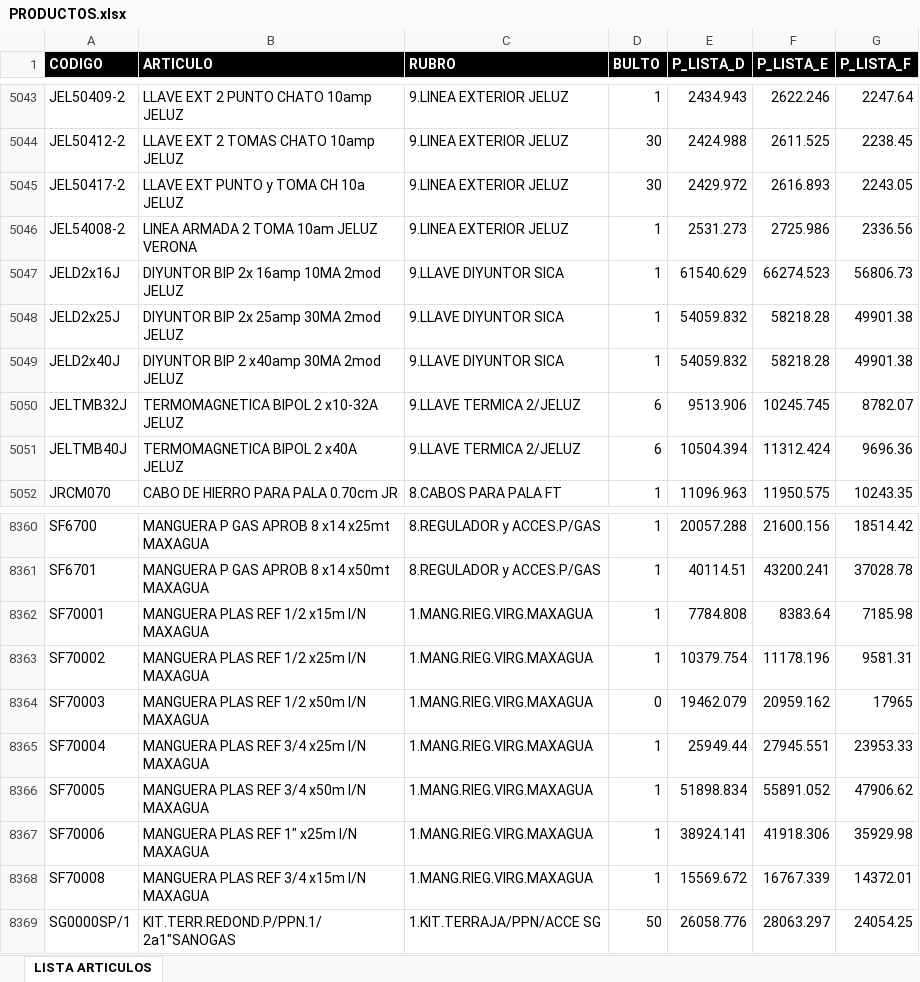
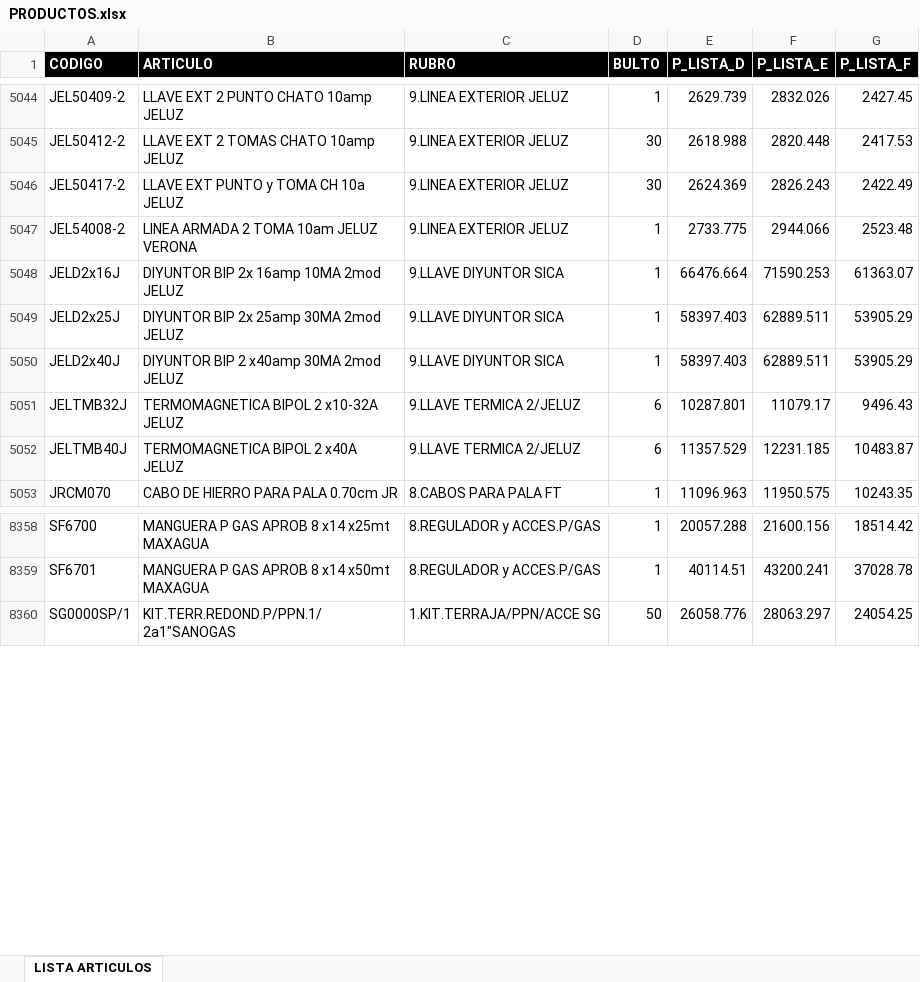
Before and after one commit to ferremax-cat/pinterest-f, an Excel workbook: excel/PRODUCTOS.xlsx, sheet LISTA ARTICULOS, drawn as a sheet; only a part is shown, gaps mark what is left out; values as stored, in another font and other column widths than the file's, no borders; table styles not drawn; removed rows and columns are numbered as before the commit, all else as after; the diff covers the shown part only; the diff names each change by its address in the sheet, - before the commit and + after, or states it on an @@ line.

```diff
--- a/excel/PRODUCTOS.xlsx (sheet LISTA ARTICULOS)
+++ b/excel/PRODUCTOS.xlsx (sheet LISTA ARTICULOS)
-E5044 (P_LISTA_D): 2434.943
+E5044 (P_LISTA_D): 2629.739
-F5044 (P_LISTA_E): 2622.246
+F5044 (P_LISTA_E): 2832.026
-G5044 (P_LISTA_F): 2247.64
+G5044 (P_LISTA_F): 2427.45
-E5045 (P_LISTA_D): 2424.988
+E5045 (P_LISTA_D): 2618.988
-F5045 (P_LISTA_E): 2611.525
+F5045 (P_LISTA_E): 2820.448
-G5045 (P_LISTA_F): 2238.45
+G5045 (P_LISTA_F): 2417.53
-E5046 (P_LISTA_D): 2429.972
+E5046 (P_LISTA_D): 2624.369
-F5046 (P_LISTA_E): 2616.893
+F5046 (P_LISTA_E): 2826.243
-G5046 (P_LISTA_F): 2243.05
+G5046 (P_LISTA_F): 2422.49
-E5047 (P_LISTA_D): 2531.273
+E5047 (P_LISTA_D): 2733.775
-F5047 (P_LISTA_E): 2725.986
+F5047 (P_LISTA_E): 2944.066
-G5047 (P_LISTA_F): 2336.56
+G5047 (P_LISTA_F): 2523.48
-E5048 (P_LISTA_D): 61540.629
+E5048 (P_LISTA_D): 66476.664
-F5048 (P_LISTA_E): 66274.523
+F5048 (P_LISTA_E): 71590.253
-G5048 (P_LISTA_F): 56806.73
+G5048 (P_LISTA_F): 61363.07
-E5049:E5050 (P_LISTA_D): 54059.832
+E5049:E5050 (P_LISTA_D): 58397.403
-F5049:F5050 (P_LISTA_E): 58218.28
+F5049:F5050 (P_LISTA_E): 62889.511
-G5049:G5050 (P_LISTA_F): 49901.38
+G5049:G5050 (P_LISTA_F): 53905.29
-E5051 (P_LISTA_D): 9513.906
+E5051 (P_LISTA_D): 10287.801
-F5051 (P_LISTA_E): 10245.745
+F5051 (P_LISTA_E): 11079.17
-G5051 (P_LISTA_F): 8782.07
+G5051 (P_LISTA_F): 9496.43
-E5052 (P_LISTA_D): 10504.394
+E5052 (P_LISTA_D): 11357.529
-F5052 (P_LISTA_E): 11312.424
+F5052 (P_LISTA_E): 12231.185
-G5052 (P_LISTA_F): 9696.36
+G5052 (P_LISTA_F): 10483.87
-row 8362: SF70001 | MANGUERA PLAS REF 1/2 x15m I/N MAXAGUA | 1.MANG.RIEG.VIRG.MAXAGUA | 1 | 7784.808 | 8383.64 | 7185.98
-row 8363: SF70002 | MANGUERA PLAS REF 1/2 x25m I/N MAXAGUA | 1.MANG.RIEG.VIRG.MAXAGUA | 1 | 10379.754 | 11178.196 | 9581.31
-row 8364: SF70003 | MANGUERA PLAS REF 1/2 x50m I/N MAXAGUA | 1.MANG.RIEG.VIRG.MAXAGUA | 0 | 19462.079 | 20959.162 | 17965
-row 8365: SF70004 | MANGUERA PLAS REF 3/4 x25m I/N MAXAGUA | 1.MANG.RIEG.VIRG.MAXAGUA | 1 | 25949.44 | 27945.551 | 23953.33
-row 8366: SF70005 | MANGUERA PLAS REF 3/4 x50m I/N MAXAGUA | 1.MANG.RIEG.VIRG.MAXAGUA | 1 | 51898.834 | 55891.052 | 47906.62
-row 8367: SF70006 | MANGUERA PLAS REF 1" x25m I/N MAXAGUA | 1.MANG.RIEG.VIRG.MAXAGUA | 1 | 38924.141 | 41918.306 | 35929.98
-row 8368: SF70008 | MANGUERA PLAS REF 3/4 x15m I/N MAXAGUA | 1.MANG.RIEG.VIRG.MAXAGUA | 1 | 15569.672 | 16767.339 | 14372.01
```
Also changed, not shown: 1 added row, 4 removed rows and 102 edited cells elsewhere in this sheet, excel/CLIENTES_PERMISOS.xlsx, excel/clientes_finanzas.xlsx, 6 other files.
